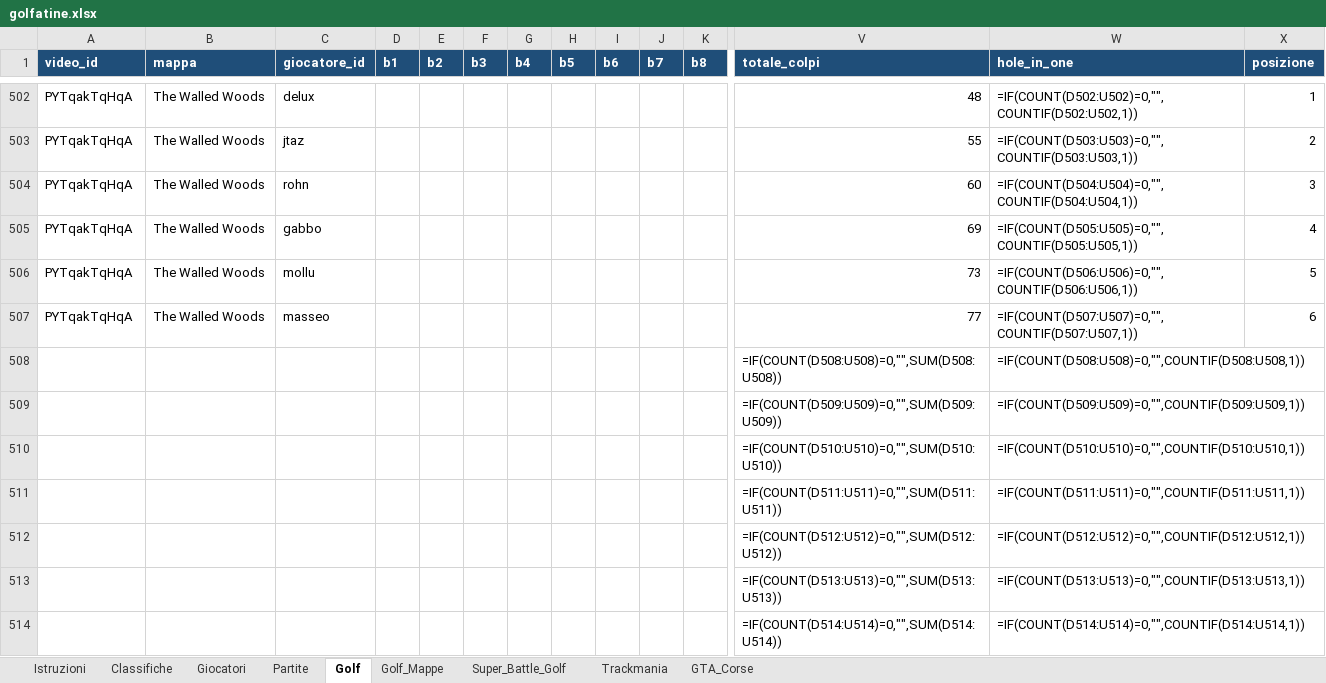
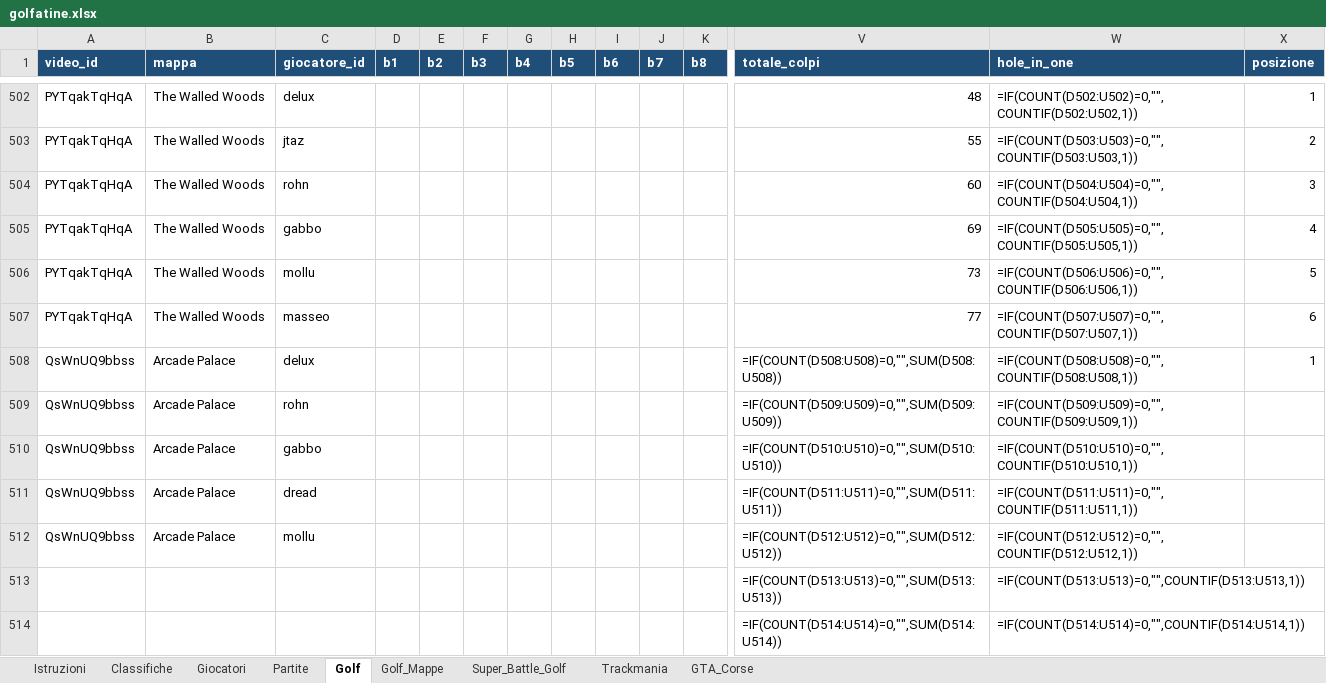
Before and after one commit to mattimatteo02-beep/golfatine, an Excel workbook: data/golfatine.xlsx, sheet Golf, drawn as a sheet; only a part is shown, gaps mark what is left out; values as stored, in another font and other column widths than the file's, no borders; formulas without a stored value are shown as written; removed rows and columns are numbered as before the commit, all else as after; rows hold the shown columns only; the diff names each change by its address in the sheet, - before the commit and + after, or states it on an @@ line.

```diff
--- a/data/golfatine.xlsx (sheet Golf)
+++ b/data/golfatine.xlsx (sheet Golf)
-row 508:  |  |  |  |  |  |  |  |  |  |  | =IF(COUNT(D508:U508)=0,"",SUM(D508:U508)) | =IF(COUNT(D508:U508)=0,"",COUNTIF(D508:U508,1))
-row 509:  |  |  |  |  |  |  |  |  |  |  | =IF(COUNT(D509:U509)=0,"",SUM(D509:U509)) | =IF(COUNT(D509:U509)=0,"",COUNTIF(D509:U509,1))
-row 510:  |  |  |  |  |  |  |  |  |  |  | =IF(COUNT(D510:U510)=0,"",SUM(D510:U510)) | =IF(COUNT(D510:U510)=0,"",COUNTIF(D510:U510,1))
-row 511:  |  |  |  |  |  |  |  |  |  |  | =IF(COUNT(D511:U511)=0,"",SUM(D511:U511)) | =IF(COUNT(D511:U511)=0,"",COUNTIF(D511:U511,1))
-row 512:  |  |  |  |  |  |  |  |  |  |  | =IF(COUNT(D512:U512)=0,"",SUM(D512:U512)) | =IF(COUNT(D512:U512)=0,"",COUNTIF(D512:U512,1))
+row 508: QsWnUQ9bbss | Arcade Palace | delux |  |  |  |  |  |  |  |  | =IF(COUNT(D508:U508)=0,"",SUM(D508:U508)) | =IF(COUNT(D508:U508)=0,"",COUNTIF(D508:U508,1)) | 1
+row 509: QsWnUQ9bbss | Arcade Palace | rohn |  |  |  |  |  |  |  |  | =IF(COUNT(D509:U509)=0,"",SUM(D509:U509)) | =IF(COUNT(D509:U509)=0,"",COUNTIF(D509:U509,1))
+row 510: QsWnUQ9bbss | Arcade Palace | gabbo |  |  |  |  |  |  |  |  | =IF(COUNT(D510:U510)=0,"",SUM(D510:U510)) | =IF(COUNT(D510:U510)=0,"",COUNTIF(D510:U510,1))
+row 511: QsWnUQ9bbss | Arcade Palace | dread |  |  |  |  |  |  |  |  | =IF(COUNT(D511:U511)=0,"",SUM(D511:U511)) | =IF(COUNT(D511:U511)=0,"",COUNTIF(D511:U511,1))
+row 512: QsWnUQ9bbss | Arcade Palace | mollu |  |  |  |  |  |  |  |  | =IF(COUNT(D512:U512)=0,"",SUM(D512:U512)) | =IF(COUNT(D512:U512)=0,"",COUNTIF(D512:U512,1))
```
Also changed, not shown: sheet Partite, 7 other files.
